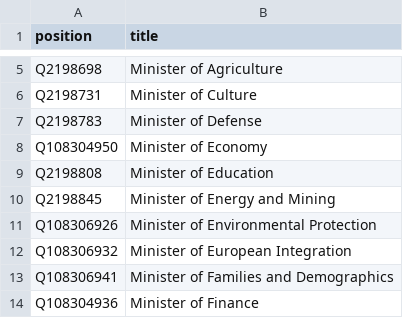
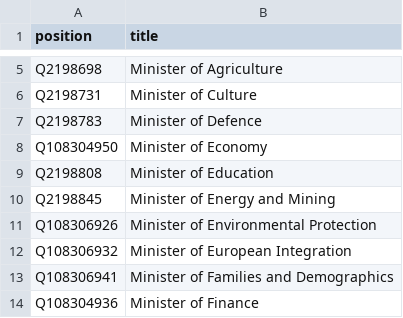
Before and after one commit to every-politician-scrapers/serbia-ministers, a CSV file: wikidata/wanted-positions.csv, drawn as a sheet; only a part is shown, gaps mark what is left out.

Commit message:
rename Defense to Defence

```diff
--- a/wikidata/wanted-positions.csv
+++ b/wikidata/wanted-positions.csv
@@ -6,3 +6,3 @@ Q2198698,Minister of Agriculture
 Q2198731,Minister of Culture
-Q2198783,Minister of Defense
+Q2198783,Minister of Defence
 Q108304950,Minister of Economy
```
